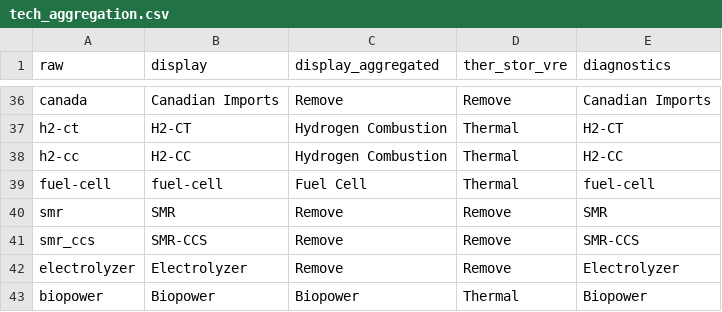
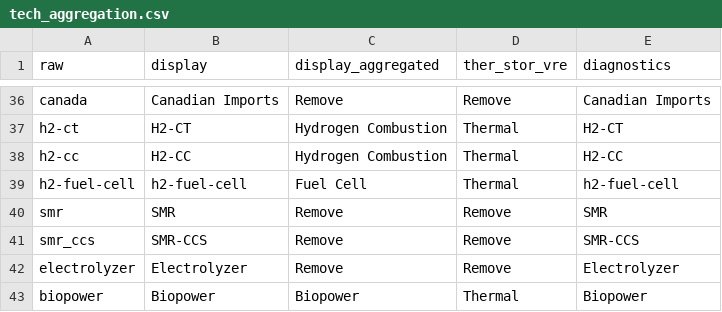
Before and after one commit to ajsbergman/ReEDS, a CSV file: postprocessing/tech_aggregation.csv, drawn as a sheet; only a part is shown, gaps mark what is left out.

```diff
--- a/postprocessing/tech_aggregation.csv
+++ b/postprocessing/tech_aggregation.csv
@@ -38,3 +38,3 @@ h2-ct,H2-CT,Hydrogen Combustion,Thermal,H2-CT
 h2-cc,H2-CC,Hydrogen Combustion,Thermal,H2-CC
-fuel-cell,fuel-cell,Fuel Cell,Thermal,fuel-cell
+h2-fuel-cell,h2-fuel-cell,Fuel Cell,Thermal,h2-fuel-cell
 smr,SMR,Remove,Remove,SMR
```
Also changed, not shown: cases.csv, inputs/financials/financials_tech_ATB2023.csv, 23 other files.
